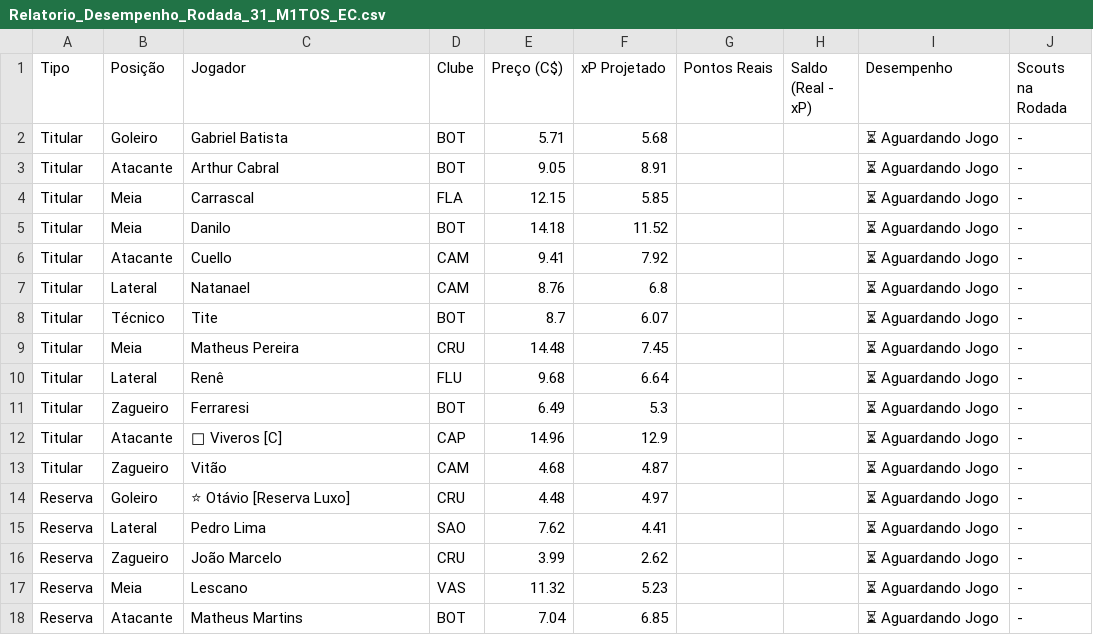
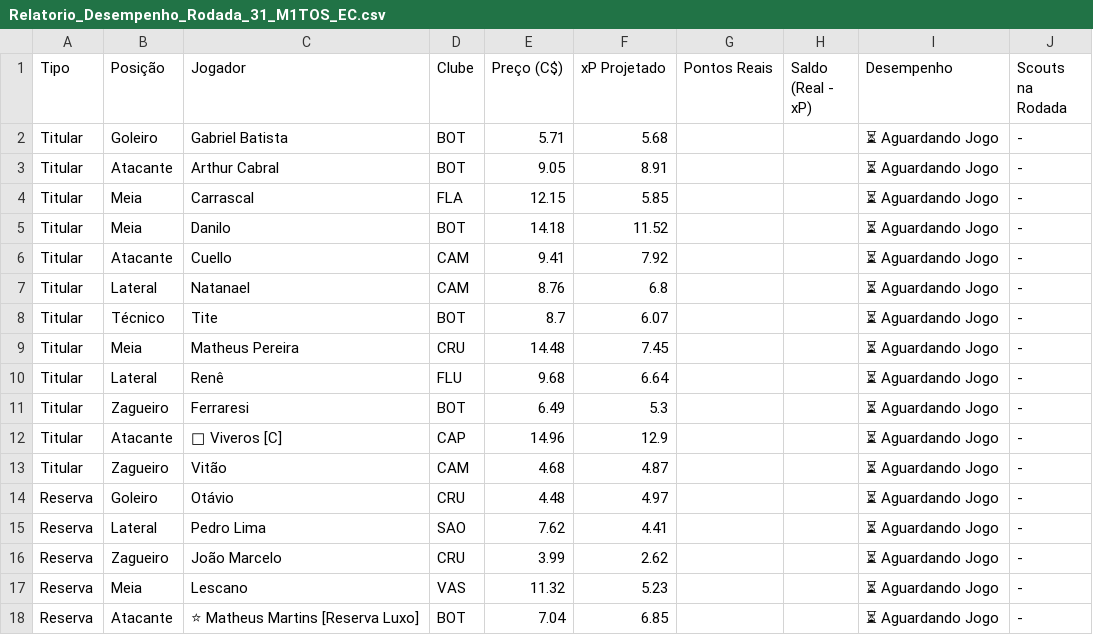
Before and after one commit to rafa3lsilva/cartola_bot, a CSV file: Relatorio_Desempenho_Rodada_31_M1TOS_EC.csv, drawn as a sheet.

Commit message:
fix(rules): restrict Reserva de Luxo to outfield players (Matheus Martins)

```diff
--- a/Relatorio_Desempenho_Rodada_31_M1TOS_EC.csv
+++ b/Relatorio_Desempenho_Rodada_31_M1TOS_EC.csv
@@ -13,3 +13,3 @@ Titular,Atacante,👑 Viveros [C],CAP,14.96,12.9,,,⏳ Aguardando Jogo,-
 Titular,Zagueiro,Vitão,CAM,4.68,4.87,,,⏳ Aguardando Jogo,-
-Reserva,Goleiro,⭐ Otávio [Reserva Luxo],CRU,4.48,4.97,,,⏳ Aguardando Jogo,-
+Reserva,Goleiro,Otávio,CRU,4.48,4.97,,,⏳ Aguardando Jogo,-
 Reserva,Lateral,Pedro Lima,SAO,7.62,4.41,,,⏳ Aguardando Jogo,-
@@ -17,2 +17,2 @@ Reserva,Zagueiro,João Marcelo,CRU,3.99,2.62,,,⏳ Aguardando Jogo,-
 Reserva,Meia,Lescano,VAS,11.32,5.23,,,⏳ Aguardando Jogo,-
-Reserva,Atacante,Matheus Martins,BOT,7.04,6.85,,,⏳ Aguardando Jogo,-
+Reserva,Atacante,⭐ Matheus Martins [Reserva Luxo],BOT,7.04,6.85,,,⏳ Aguardando Jogo,-
```
Also changed, not shown: 3 other files.
